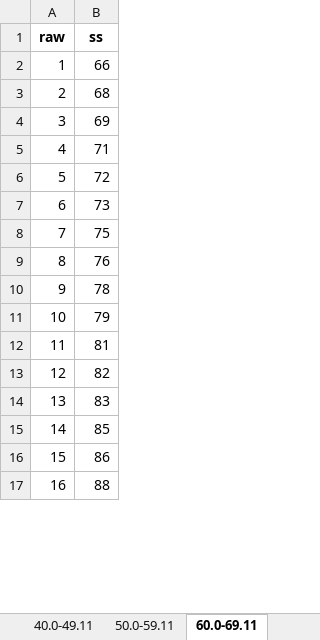
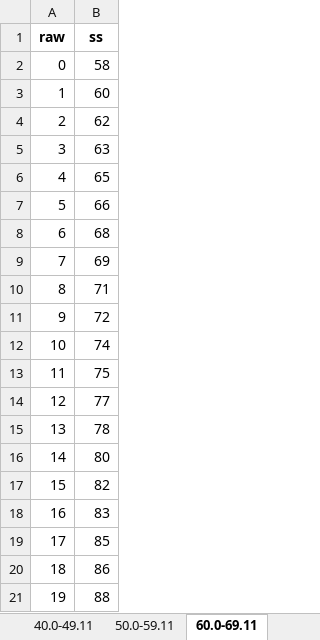
Before and after one commit to wpspublish-public/DSHerzberg-TOD-R, an Excel workbook: OUTPUT-FILES/NORMS/TODC_adult_10.28.21_for norms/gea_sum-adult-raw-ss-lookup-tabbed-age.xlsx, sheet 60.0-69.11, drawn as a sheet; only a part is shown; values as stored, in another font and other column widths than the file's, no borders; removed rows and columns are numbered as before the commit, all else as after; the diff covers the shown part only; the diff names each change by its address in the sheet, - before the commit and + after, or states it on an @@ line.

```diff
--- a/OUTPUT-FILES/NORMS/TODC_adult_10.28.21_for norms/gea_sum-adult-raw-ss-lookup-tabbed-age.xlsx (sheet 60.0-69.11)
+++ b/OUTPUT-FILES/NORMS/TODC_adult_10.28.21_for norms/gea_sum-adult-raw-ss-lookup-tabbed-age.xlsx (sheet 60.0-69.11)
+row 2: 0 | 58
+row 3: 1 | 60
+row 4: 2 | 62
+row 5: 3 | 63
+row 6: 4 | 65
@@ column A (raw) renumbered between rows 7 and 37 @@
-B12 (ss): 73
+B12 (ss): 74
-B14 (ss): 76
+B14 (ss): 77
-B16 (ss): 79
+B16 (ss): 80
-row 12: 11 | 81
```
Also changed, not shown: 3 removed rows and 7 edited cells elsewhere in this sheet, sheet 70.0-89.11, sheet 24.0-39.11, sheet 18.0-23.11, sheet 40.0-49.11, sheet 50.0-59.11, OUTPUT-FILES/NORMS/TODC_adult_10.28.21_for norms/nwr_sum-adult-raw-ss-lookup-tabbed-age.xlsx, OUTPUT-FILES/NORMS/TODC_adult_10.28.21_for norms/orf_sum-adult-raw-ss-lookup-tabbed-age.xlsx, 52 other files.
